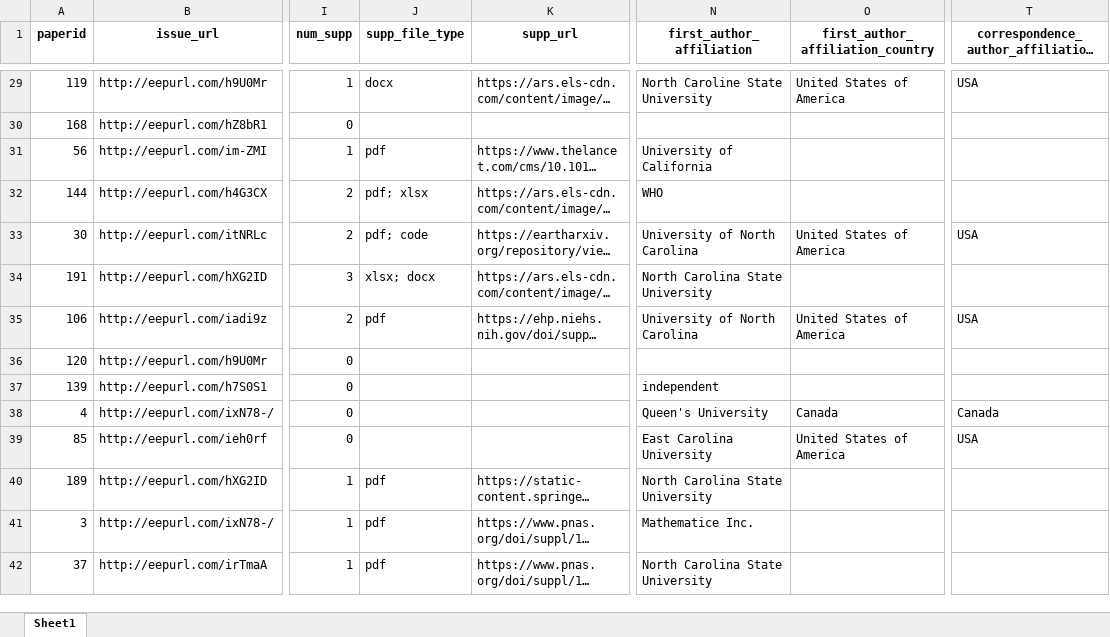
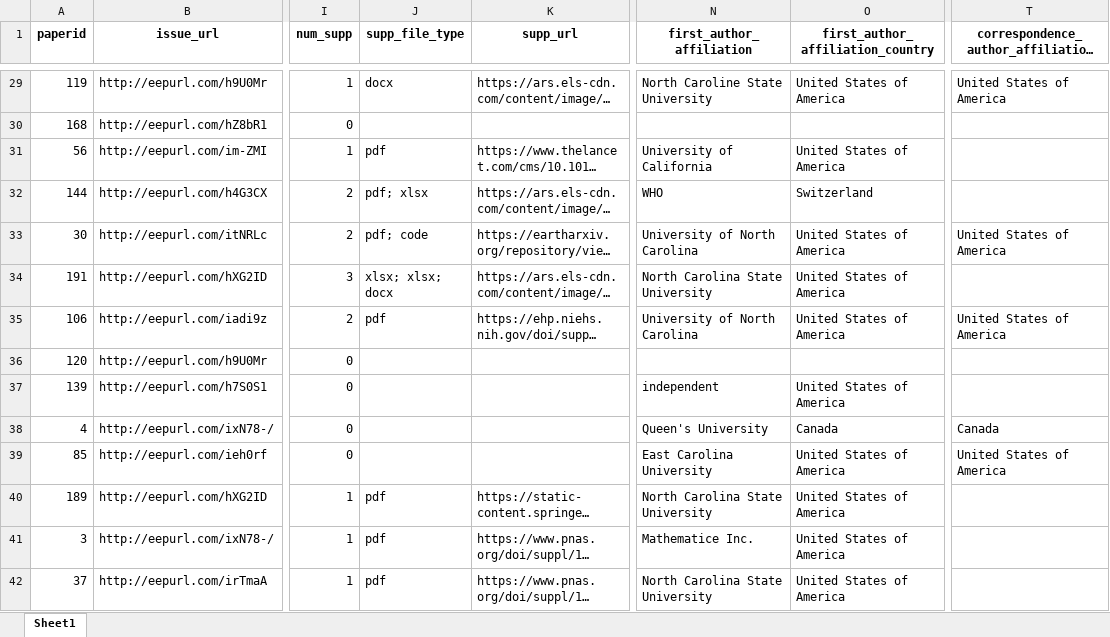
Before and after one commit to openwashdata/washopenresearch, an Excel workbook: inst/extdata/uncnewsletter.xlsx, sheet Sheet1, drawn as a sheet; only a part is shown, gaps mark what is left out; long unchanged cells end in …; values as stored, in another font and other column widths than the file's, no borders; the diff covers the shown part only; the diff names each change by its address in the sheet, - before the commit and + after, or states it on an @@ line.

```diff
--- a/inst/extdata/uncnewsletter.xlsx (sheet Sheet1)
+++ b/inst/extdata/uncnewsletter.xlsx (sheet Sheet1)
-T29: USA
+T29: United States of America
-O31 (first_author_affiliation_country): (empty)
+O31 (first_author_affiliation_country): United States of America
-O32 (first_author_affiliation_country): (empty)
+O32 (first_author_affiliation_country): Switzerland
-T33: USA
+T33: United States of America
-J34 (supp_file_type): xlsx; docx
+J34 (supp_file_type): xlsx; xlsx; docx
-O34 (first_author_affiliation_country): (empty)
+O34 (first_author_affiliation_country): United States of America
-T35: USA
+T35: United States of America
-O37 (first_author_affiliation_country): (empty)
+O37 (first_author_affiliation_country): United States of America
-T39: USA
+T39: United States of America
-O40:O42 (first_author_affiliation_country): (empty)
+O40:O42 (first_author_affiliation_country): United States of America
```
Also changed, not shown: 174 edited cells elsewhere in this sheet, inst/extdata/washdev.xlsx, 5 other files.
